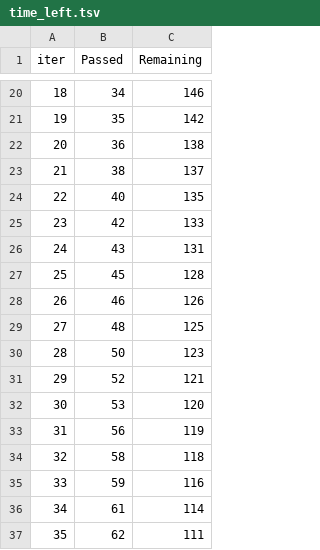
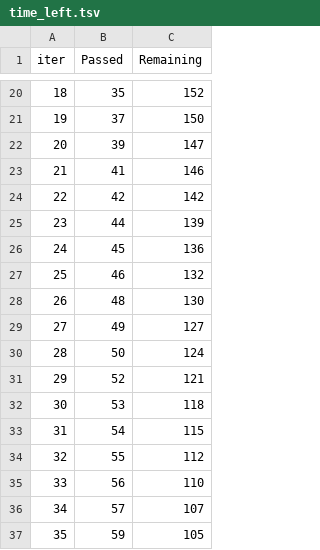
Before and after one commit to darshant15/MLproject-StudentPerformancePrediction-, a TSV file: catboost_info/time_left.tsv, drawn as a sheet; only a part is shown, gaps mark what is left out; the diff covers the shown part only.

```diff
--- a/catboost_info/time_left.tsv
+++ b/catboost_info/time_left.tsv
@@ -20,18 +20,18 @@ iter	Passed	Remaining
-18	34	146
-19	35	142
-20	36	138
-21	38	137
-22	40	135
-23	42	133
-24	43	131
-25	45	128
-26	46	126
-27	48	125
-28	50	123
+18	35	152
+19	37	150
+20	39	147
+21	41	146
+22	42	142
+23	44	139
+24	45	136
+25	46	132
+26	48	130
+27	49	127
+28	50	124
 29	52	121
-30	53	120
-31	56	119
-32	58	118
-33	59	116
-34	61	114
-35	62	111
+30	53	118
+31	54	115
+32	55	112
+33	56	110
+34	57	107
+35	59	105
```
Also changed, not shown: 158 edited cells elsewhere in this file, 2 other files.
